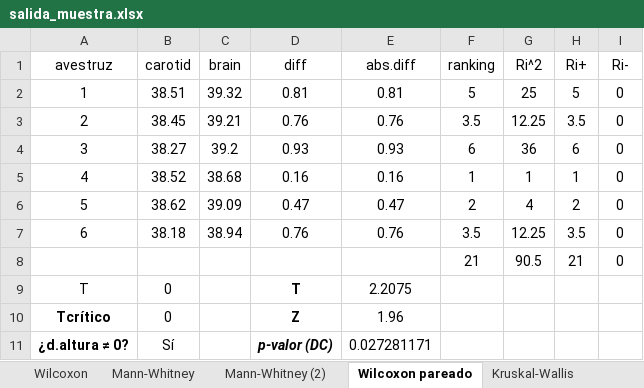
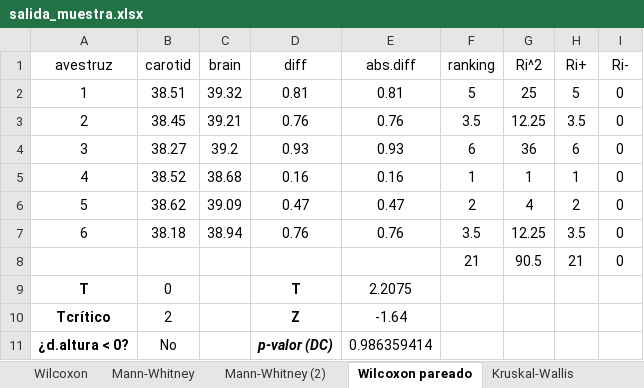
Before and after one commit to itsmiguelrojas/bioestadistica_adicional, an Excel workbook: salida_muestra.xlsx, sheet Wilcoxon pareado, drawn as a sheet; values as stored, in another font and other column widths than the file's, no borders; table styles not drawn; removed rows and columns are numbered as before the commit, all else as after; the diff names each change by its address in the sheet, - before the commit and + after, or states it on an @@ line.

```diff
--- a/salida_muestra.xlsx (sheet Wilcoxon pareado)
+++ b/salida_muestra.xlsx (sheet Wilcoxon pareado)
-A9 bold: off
+A9 bold: on
-B10 (carotid): 0
+B10 (carotid): 2
-E10 (abs.diff): 1.96
+E10 (abs.diff): -1.64
-row 11: ¿d.altura ≠ 0? | Sí |  | p-valor (DC) | 0.027281171
+row 11: ¿d.altura < 0? | No |  | p-valor (DC) | 0.986359414
```
Also changed, not shown: formulas that keep their value, 9 other files.
